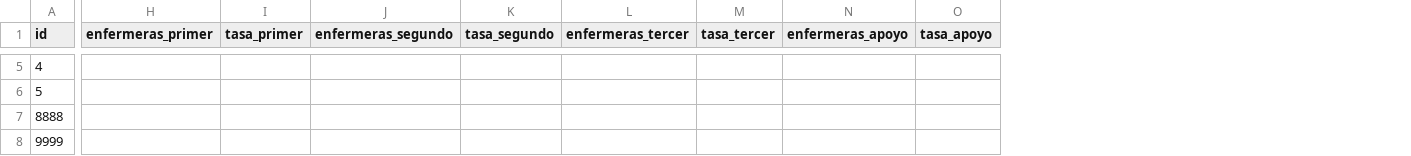
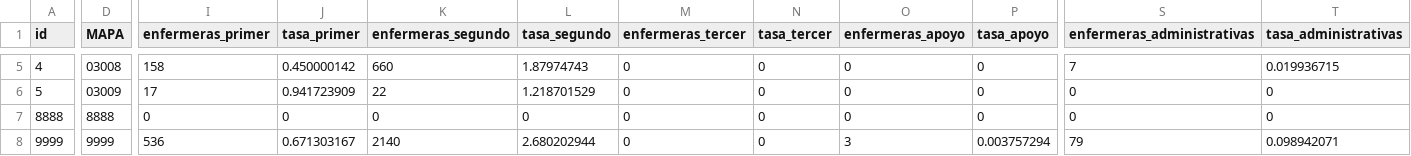
Before and after one commit to enfcarloseligio/D3_js_MX_RHE2025, a CSV file: data/rate/baja-california-sur.csv, drawn as a sheet; only a part is shown, gaps mark what is left out; addresses are those after the commit; the diff covers the shown part only; the diff names each change by its address in the sheet, - before the commit and + after, or states it on an @@ line.

```diff
--- a/data/rate/baja-california-sur.csv
+++ b/data/rate/baja-california-sur.csv
+column D (MAPA), rows 5-8: 03008 | 03009 | 8888 | 9999
+column S (enfermeras_administrativas), rows 5-8: 7 | 0 | 0 | 79
+column T (tasa_administrativas), rows 5-8: 0.019936715 | 0 | 0 | 0.098942071
-I5 (enfermeras_primer): (empty)
+I5 (enfermeras_primer): 158
-J5 (tasa_primer): (empty)
+J5 (tasa_primer): 0.450000142
-K5 (enfermeras_segundo): (empty)
+K5 (enfermeras_segundo): 660
-L5 (tasa_segundo): (empty)
+L5 (tasa_segundo): 1.87974743
-M5:M8 (enfermeras_tercer): (empty)
+M5:M8 (enfermeras_tercer): 0
-N5:N8 (tasa_tercer): (empty)
+N5:N8 (tasa_tercer): 0
-O5:O7 (enfermeras_apoyo): (empty)
+O5:O7 (enfermeras_apoyo): 0
-P5:P7 (tasa_apoyo): (empty)
+P5:P7 (tasa_apoyo): 0
-I6 (enfermeras_primer): (empty)
+I6 (enfermeras_primer): 17
-J6 (tasa_primer): (empty)
+J6 (tasa_primer): 0.941723909
-K6 (enfermeras_segundo): (empty)
+K6 (enfermeras_segundo): 22
-L6 (tasa_segundo): (empty)
+L6 (tasa_segundo): 1.218701529
-I7 (enfermeras_primer): (empty)
+I7 (enfermeras_primer): 0
-J7 (tasa_primer): (empty)
+J7 (tasa_primer): 0
-K7 (enfermeras_segundo): (empty)
+K7 (enfermeras_segundo): 0
-L7 (tasa_segundo): (empty)
+L7 (tasa_segundo): 0
-I8 (enfermeras_primer): (empty)
+I8 (enfermeras_primer): 536
-J8 (tasa_primer): (empty)
+J8 (tasa_primer): 0.671303167
-K8 (enfermeras_segundo): (empty)
+K8 (enfermeras_segundo): 2140
-L8 (tasa_segundo): (empty)
+L8 (tasa_segundo): 2.680202944
-O8 (enfermeras_apoyo): (empty)
+O8 (enfermeras_apoyo): 3
-P8 (tasa_apoyo): (empty)
+P8 (tasa_apoyo): 0.003757294
```
Also changed, not shown: 72 edited cells elsewhere in this file, data/rate/baja-california.csv, 8 other files.
